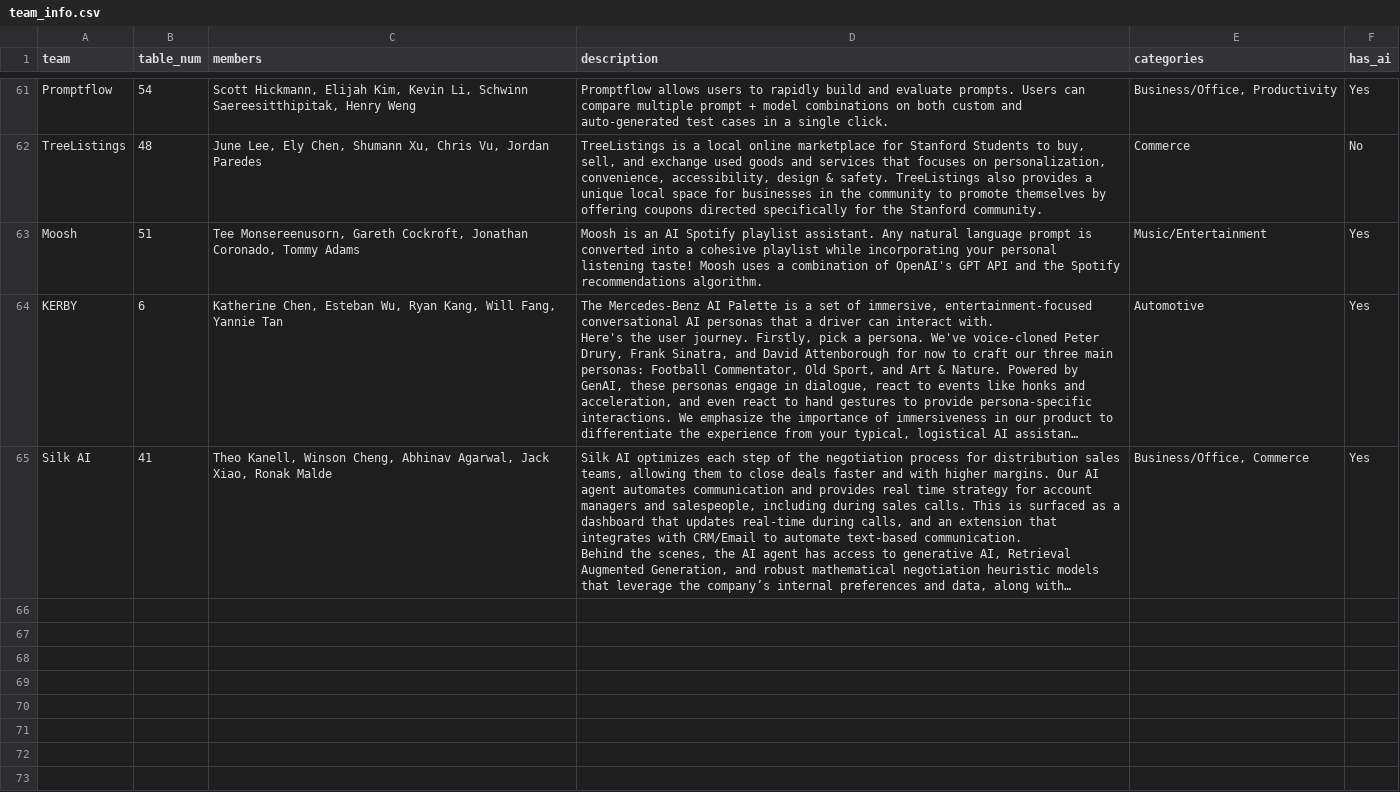
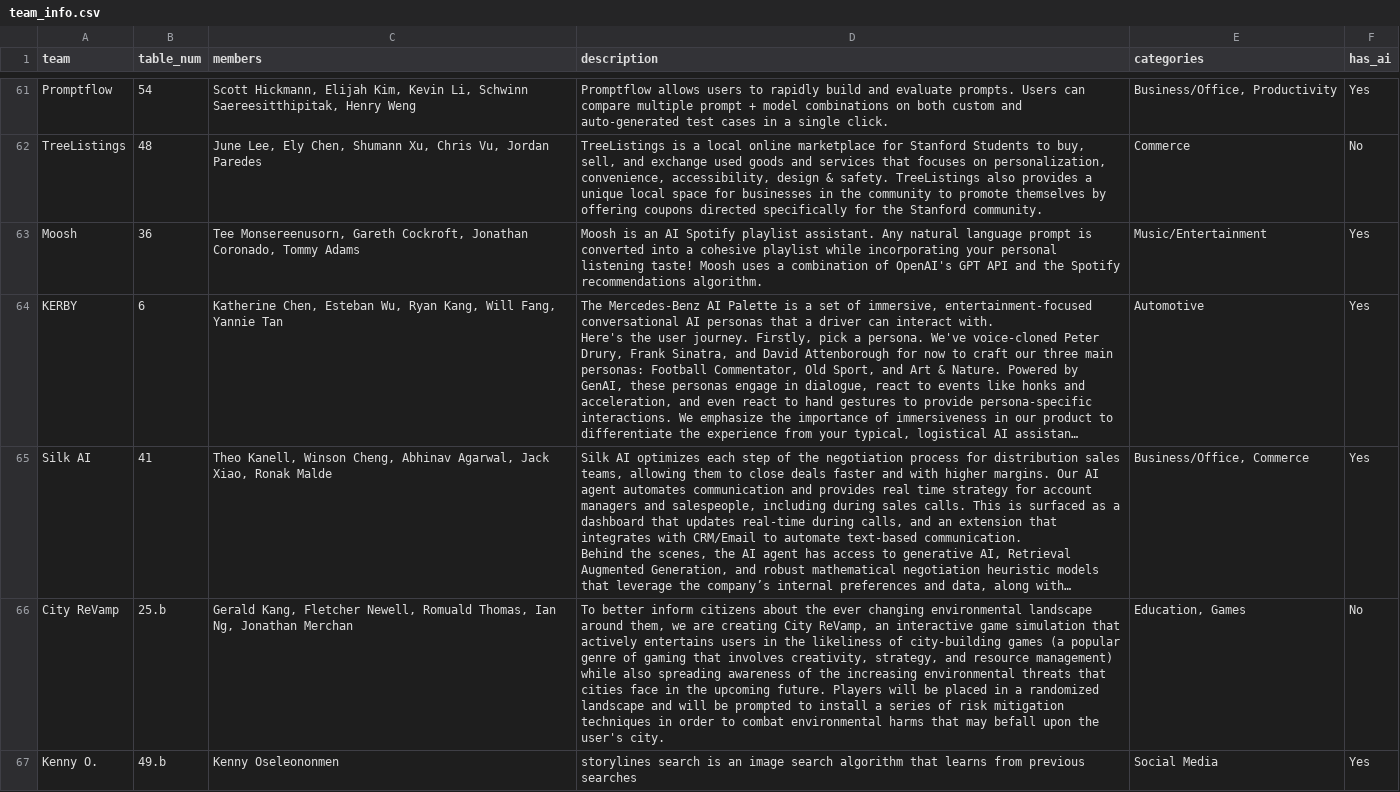
Before and after one commit to ESaracay/SoftwareGuide, a CSV file: update_software_guide/team_info.csv, drawn as a sheet; only a part is shown, gaps mark what is left out; long unchanged cells end in …; the diff covers the shown part only; the diff names each change by its address in the sheet, - before the commit and + after, or states it on an @@ line.

```diff
--- a/update_software_guide/team_info.csv
+++ b/update_software_guide/team_info.csv
-B63 (table_num): 51
+B63 (table_num): 36
+row 66: City ReVamp | 25.b | Gerald Kang, Fletcher Newell, Romuald Thomas, Ian Ng, Jonathan Merchan | To better inform citizens about the ever changing environmental landscape around them, we are creating City ReVamp, an interactive game simulation that actively entertains users in the likeliness of city-building games (a popular genre of gaming that involves creativity, strategy, and resource management) while also spreading awareness of the increasing environmental threats that cities face in the upcoming future. Players will be placed in a randomized landscape and will be prompted to install a series of risk mitigation techniques in order to combat environmental harms that may befall upon the user's city. | Education, Games | No
+row 67: Kenny O. | 49.b | Kenny Oseleononmen | storylines search is an image search algorithm that learns from previous searches | Social Media | Yes
```
Also changed, not shown: 4 added rows and 6 edited cells elsewhere in this file, 2 other files.
